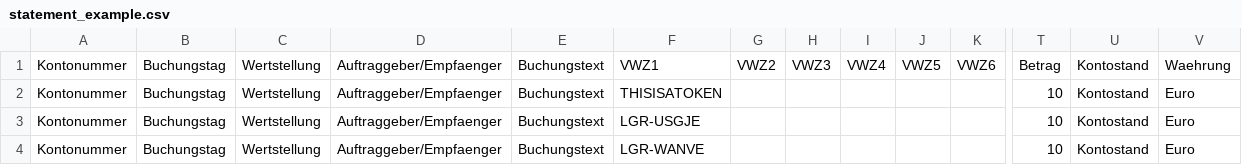
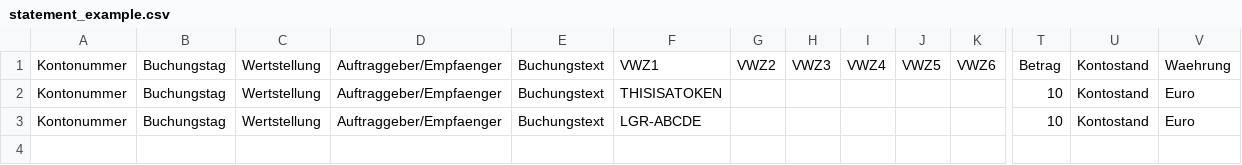
Before and after one commit to lplotni/pace, a CSV file: spec/statement_example.csv, drawn as a sheet; only a part is shown, gaps mark what is left out; removed rows and columns are numbered as before the commit, all else as after; rows hold the shown columns only; the diff names each change by its address in the sheet, - before the commit and + after, or states it on an @@ line.

```diff
--- a/spec/statement_example.csv
+++ b/spec/statement_example.csv
-row 3: Kontonummer | Buchungstag | Wertstellung | Auftraggeber/Empfaenger | Buchungstext | LGR-USGJE |  |  |  |  |  | 10 | Kontostand | Euro
-F3: LGR-WANVE
+F3: LGR-ABCDE
```
Also changed, not shown: 4 other files.
